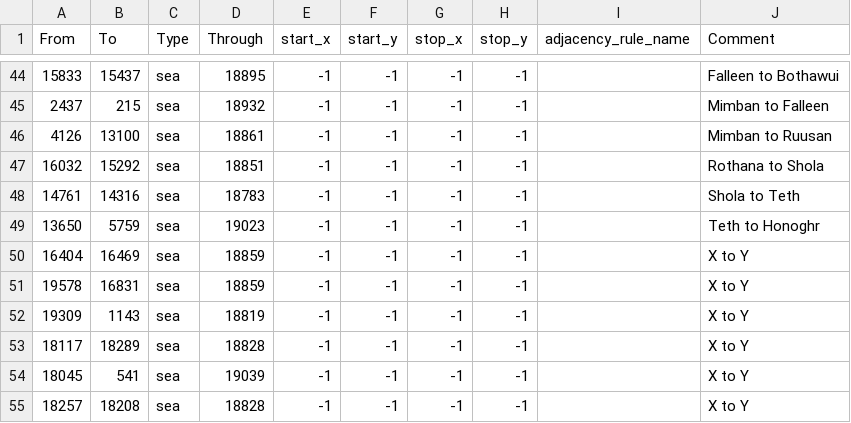
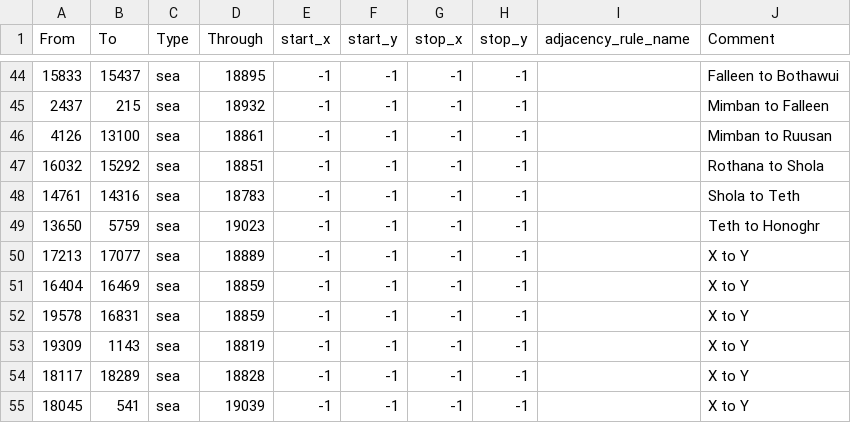
Before and after one commit to Supermob1/ProjectKessilian, a CSV file: map/adjacencies.csv, drawn as a sheet; only a part is shown, gaps mark what is left out; the shorter side is filled out with more unchanged rows.

```diff
--- a/map/adjacencies.csv
+++ b/map/adjacencies.csv
@@ -49,2 +49,3 @@ From;To;Type;Through;start_x;start_y;stop_x;stop_y;adjacency_rule_name;Comment
 13650;5759;sea;19023;-1;-1;-1;-1;;Teth to Honoghr
+17213;17077;sea;18889;-1;-1;-1;-1;;X to Y
 16404;16469;sea;18859;-1;-1;-1;-1;;X to Y
```
Also changed, not shown: 27 other files.
